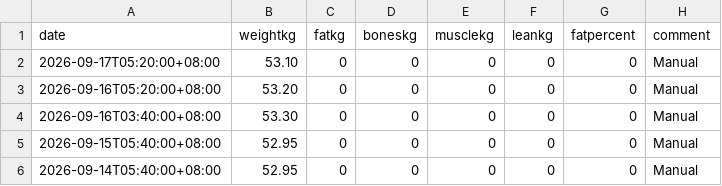
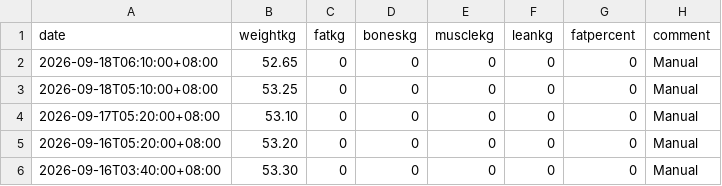
Before and after one commit to kaevinlaw/health_track, a CSV file: weight_2026.csv, drawn as a sheet; only a part is shown; the shorter side is filled out with more unchanged rows.

```diff
--- a/weight_2026.csv
+++ b/weight_2026.csv
@@ -1,2 +1,4 @@
 date,weightkg,fatkg,boneskg,musclekg,leankg,fatpercent,comment
+2026-09-18T06:10:00+08:00,52.65,0,0,0,0,0,Manual
+2026-09-18T05:10:00+08:00,53.25,0,0,0,0,0,Manual
 2026-09-17T05:20:00+08:00,53.10,0,0,0,0,0,Manual
```
Also changed, not shown: food.csv, training_2026.csv.
